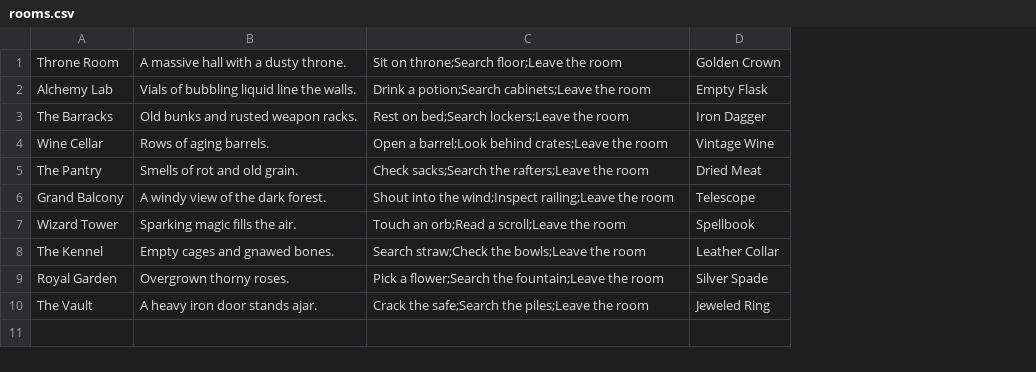
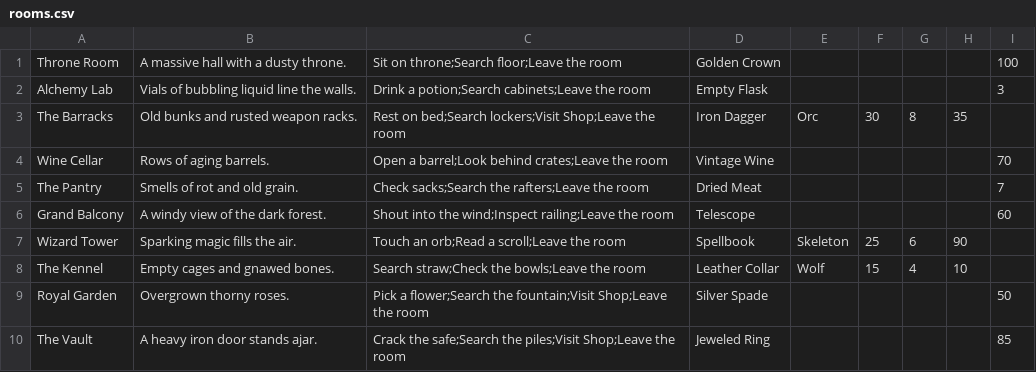
Before and after one commit to Merced-College/finalproject-aeiou212, a CSV file: rooms.csv, drawn as a sheet; the diff names each change by its address in the sheet, - before the commit and + after, or states it on an @@ line.

```diff
--- a/rooms.csv
+++ b/rooms.csv
+column E, rows 3-8: Orc |  |  |  | Skeleton | Wolf
+column F, rows 3-8: 30 |  |  |  | 25 | 15
+column G, rows 3-8: 8 |  |  |  | 6 | 4
+column H, rows 3-8: 35 |  |  |  | 90 | 10
+column I, rows 1-10: 100 | 3 |  | 70 | 7 | 60 |  |  | 50 | 85
-C3: …on bed;Search lockers;Leave the room
+C3: …on bed;Search lockers;Visit Shop;Leave the room
-C9: …flower;Search the fountain;Leave the room
+C9: …flower;Search the fountain;Visit Shop;Leave the room
-C10: …safe;Search the piles;Leave the room
+C10: …safe;Search the piles;Visit Shop;Leave the room
```
Also changed, not shown: 33 other files.
